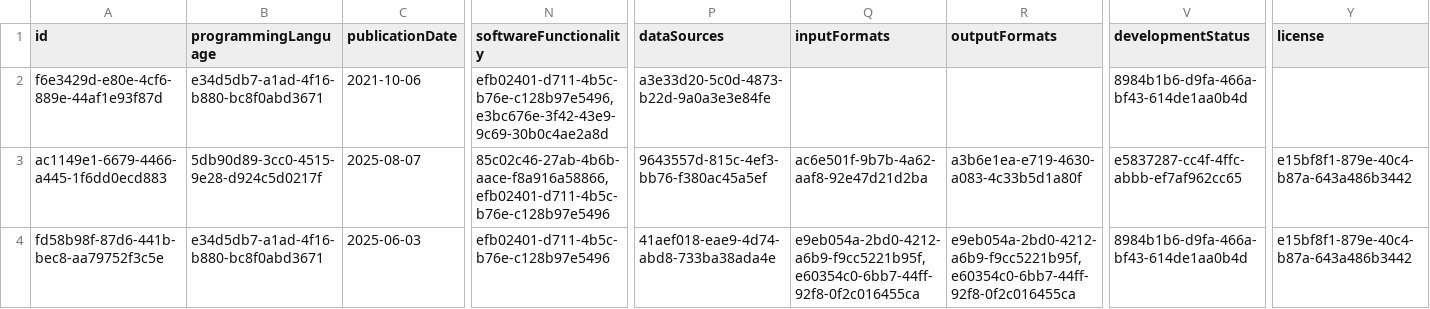
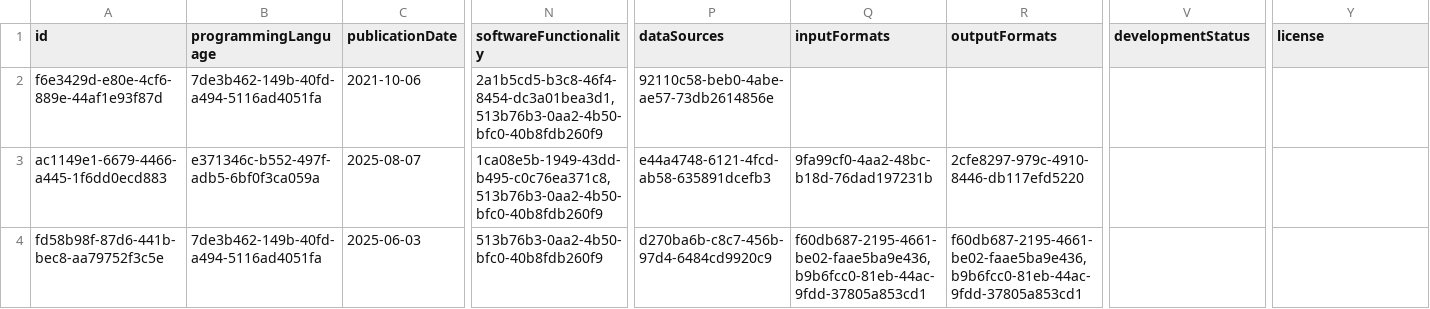
Before and after one commit to Heliophysics-Software-Search-Interface/hssi-website, a CSV file: django/website/config/db/software.csv, drawn as a sheet; only a part is shown, gaps mark what is left out; the diff covers the shown part only; the diff names each change by its address in the sheet, - before the commit and + after, or states it on an @@ line.

```diff
--- a/django/website/config/db/software.csv
+++ b/django/website/config/db/software.csv
-B2 (programmingLanguage): e34d5db7-a1ad-4f16-b880-bc8f0abd3671
+B2 (programmingLanguage): 7de3b462-149b-40fd-a494-5116ad4051fa
-N2 (softwareFunctionality): efb02401-d711-4b5c-b76e-c128b97e5496,e3bc676e-3f42-43e9-9c69-30b0c4ae2a8d
+N2 (softwareFunctionality): 2a1b5cd5-b3c8-46f4-8454-dc3a01bea3d1,513b76b3-0aa2-4b50-bfc0-40b8fdb260f9
-P2 (dataSources): a3e33d20-5c0d-4873-b22d-9a0a3e3e84fe
+P2 (dataSources): 92110c58-beb0-4abe-ae57-73db2614856e
-V2 (developmentStatus): 8984b1b6-d9fa-466a-bf43-614de1aa0b4d
+V2 (developmentStatus): (empty)
-B3 (programmingLanguage): 5db90d89-3cc0-4515-9e28-d924c5d0217f
+B3 (programmingLanguage): e371346c-b552-497f-adb5-6bf0f3ca059a
-N3 (softwareFunctionality): 85c02c46-27ab-4b6b-aace-f8a916a58866,efb02401-d711-4b5c-b76e-c128b97e5496
+N3 (softwareFunctionality): 1ca08e5b-1949-43dd-b495-c0c76ea371c8,513b76b3-0aa2-4b50-bfc0-40b8fdb260f9
-P3 (dataSources): 9643557d-815c-4ef3-bb76-f380ac45a5ef
+P3 (dataSources): e44a4748-6121-4fcd-ab58-635891dcefb3
-Q3 (inputFormats): ac6e501f-9b7b-4a62-aaf8-92e47d21d2ba
+Q3 (inputFormats): 9fa99cf0-4aa2-48bc-b18d-76dad197231b
-R3 (outputFormats): a3b6e1ea-e719-4630-a083-4c33b5d1a80f
+R3 (outputFormats): 2cfe8297-979c-4910-8446-db117efd5220
-V3 (developmentStatus): e5837287-cc4f-4ffc-abbb-ef7af962cc65
+V3 (developmentStatus): (empty)
-Y3:Y4 (license): e15bf8f1-879e-40c4-b87a-643a486b3442
+Y3:Y4 (license): (empty)
-B4 (programmingLanguage): e34d5db7-a1ad-4f16-b880-bc8f0abd3671
+B4 (programmingLanguage): 7de3b462-149b-40fd-a494-5116ad4051fa
-N4 (softwareFunctionality): efb02401-d711-4b5c-b76e-c128b97e5496
+N4 (softwareFunctionality): 513b76b3-0aa2-4b50-bfc0-40b8fdb260f9
-P4 (dataSources): 41aef018-eae9-4d74-abd8-733ba38ada4e
+P4 (dataSources): d270ba6b-c8c7-456b-97d4-6484cd9920c9
-Q4 (inputFormats): e9eb054a-2bd0-4212-a6b9-f9cc5221b95f,e60354c0-6bb7-44ff-92f8-0f2c016455ca
+Q4 (inputFormats): f60db687-2195-4661-be02-faae5ba9e436,b9b6fcc0-81eb-44ac-9fdd-37805a853cd1
-R4 (outputFormats): e9eb054a-2bd0-4212-a6b9-f9cc5221b95f,e60354c0-6bb7-44ff-92f8-0f2c016455ca
+R4 (outputFormats): f60db687-2195-4661-be02-faae5ba9e436,b9b6fcc0-81eb-44ac-9fdd-37805a853cd1
-V4 (developmentStatus): 8984b1b6-d9fa-466a-bf43-614de1aa0b4d
+V4 (developmentStatus): (empty)
```
Also changed, not shown: 14 edited cells elsewhere in this file, django/website/config/db/function_category.csv, django/website/config/db/license.csv, 10 other files.
